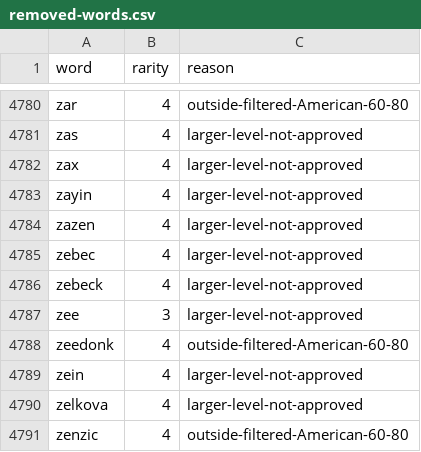
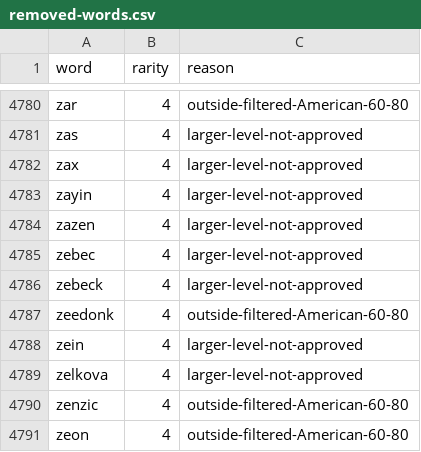
Before and after one commit to VAB1964/Word-Puzzle-Project, a CSV file: docs/esdb-audit/removed-words.csv, drawn as a sheet; only a part is shown, gaps mark what is left out; the shorter side is filled out with more unchanged rows; the diff names each change by its address in the sheet, - before the commit and + after, or states it on an @@ line.

```diff
--- a/docs/esdb-audit/removed-words.csv
+++ b/docs/esdb-audit/removed-words.csv
-row 4787: zee | 3 | larger-level-not-approved
```
Also changed, not shown: docs/esdb-audit/word-provenance.csv, 9 other files.
